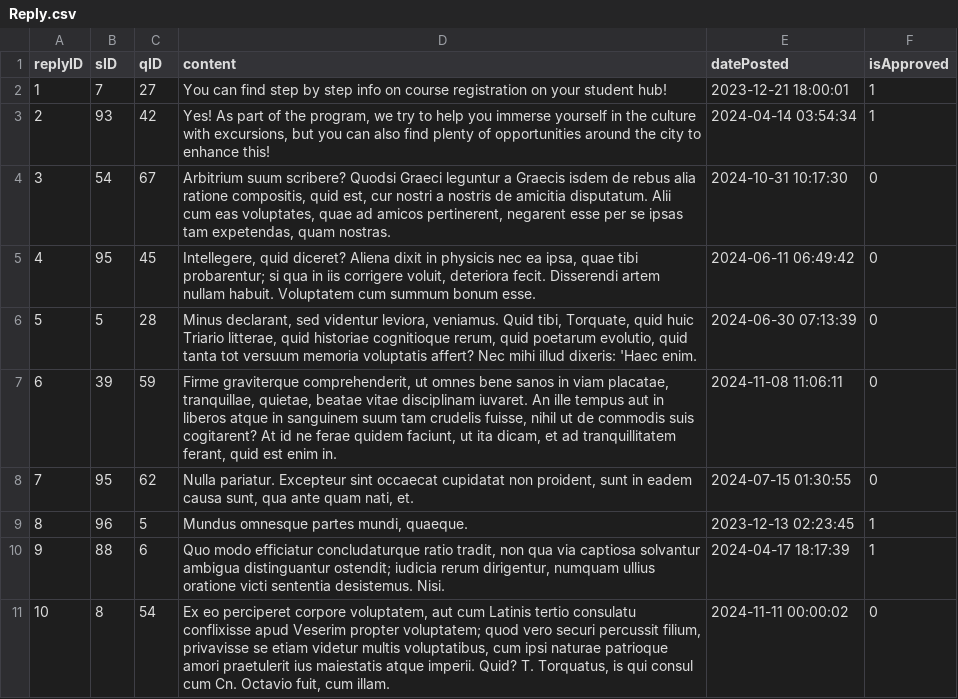
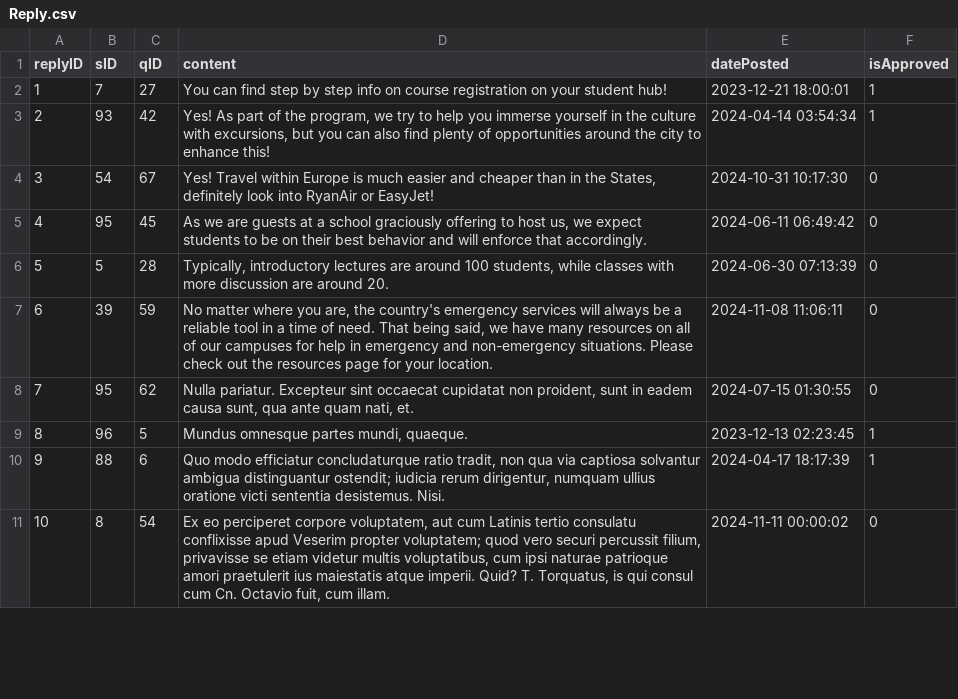
Before and after one commit to izzietaylor123/NU.Compass, a CSV file: SQL for LISAA/Reply.csv, drawn as a sheet; only a part is shown.

Commit message:
more updated replies
theres still a lot of lorem ipsum to change

```diff
--- a/SQL for LISAA/Reply.csv
+++ b/SQL for LISAA/Reply.csv
@@ -3,6 +3,6 @@ replyID,sID,qID,content,datePosted,isApproved
 2,93,42,"Yes! As part of the program, we try to help you immerse yourself in the culture with excursions, but you can also find plenty of opportunities around the city to enhance this!",2024-04-14 03:54:34,1
-3,54,67,"Arbitrium suum scribere? Quodsi Graeci leguntur a Graecis isdem de rebus alia ratione compositis, quid est, cur nostri a nostris de amicitia disputatum. Alii cum eas voluptates, quae ad amicos pertinerent, negarent esse per se ipsas tam expetendas, quam nostras.",2024-10-31 10:17:30,0
-4,95,45,"Intellegere, quid diceret? Aliena dixit in physicis nec ea ipsa, quae tibi probarentur; si qua in iis corrigere voluit, deteriora fecit. Disserendi artem nullam habuit. Voluptatem cum summum bonum esse.",2024-06-11 06:49:42,0
-5,5,28,"Minus declarant, sed videntur leviora, veniamus. Quid tibi, Torquate, quid huic Triario litterae, quid historiae cognitioque rerum, quid poetarum evolutio, quid tanta tot versuum memoria voluptatis affert? Nec mihi illud dixeris: 'Haec enim.",2024-06-30 07:13:39,0
-6,39,59,"Firme graviterque comprehenderit, ut omnes bene sanos in viam placatae, tranquillae, quietae, beatae vitae disciplinam iuvaret. An ille tempus aut in liberos atque in sanguinem suum tam crudelis fuisse, nihil ut de commodis suis cogitarent? At id ne ferae quidem faciunt, ut ita dicam, et ad tranquillitatem ferant, quid est enim in.",2024-11-08 11:06:11,0
+3,54,67,"Yes! Travel within Europe is much easier and cheaper than in the States, definitely look into RyanAir or EasyJet!",2024-10-31 10:17:30,0
+4,95,45,"As we are guests at a school graciously offering to host us, we expect students to be on their best behavior and will enforce that accordingly.",2024-06-11 06:49:42,0
+5,5,28,"Typically, introductory lectures are around 100 students, while classes with more discussion are around 20.",2024-06-30 07:13:39,0
+6,39,59,"No matter where you are, the country's emergency services will always be a reliable tool in a time of need. That being said, we have many resources on all of our campuses for help in emergency and non-emergency situations. Please check out the resources page for your location.",2024-11-08 11:06:11,0
 7,95,62,"Nulla pariatur. Excepteur sint occaecat cupidatat non proident, sunt in eadem causa sunt, qua ante quam nati, et.",2024-07-15 01:30:55,0
```
